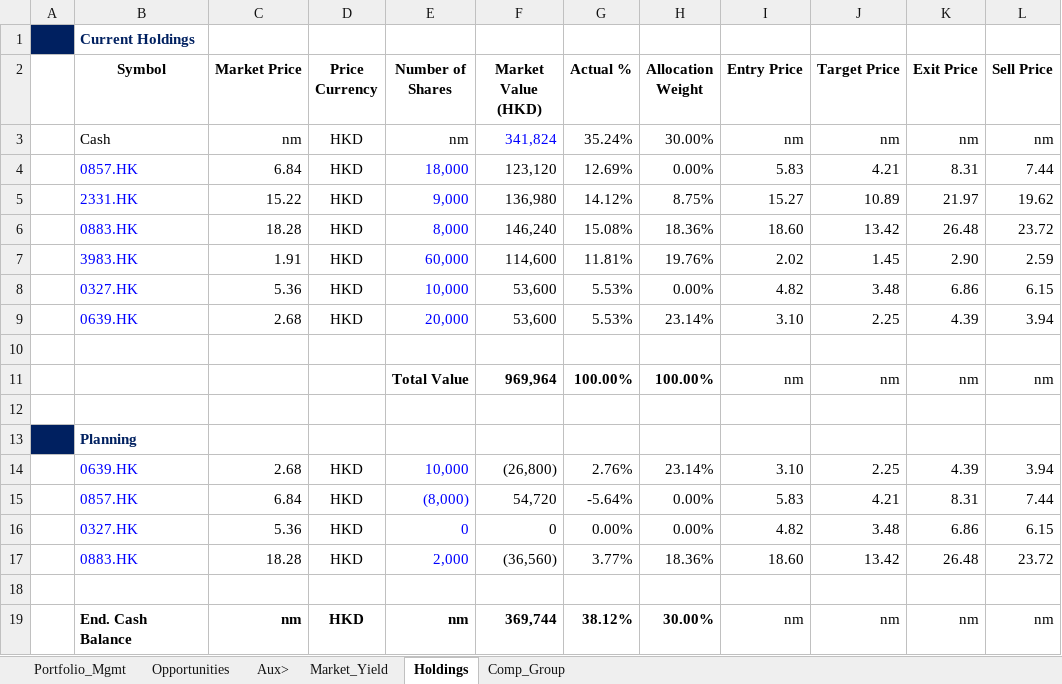
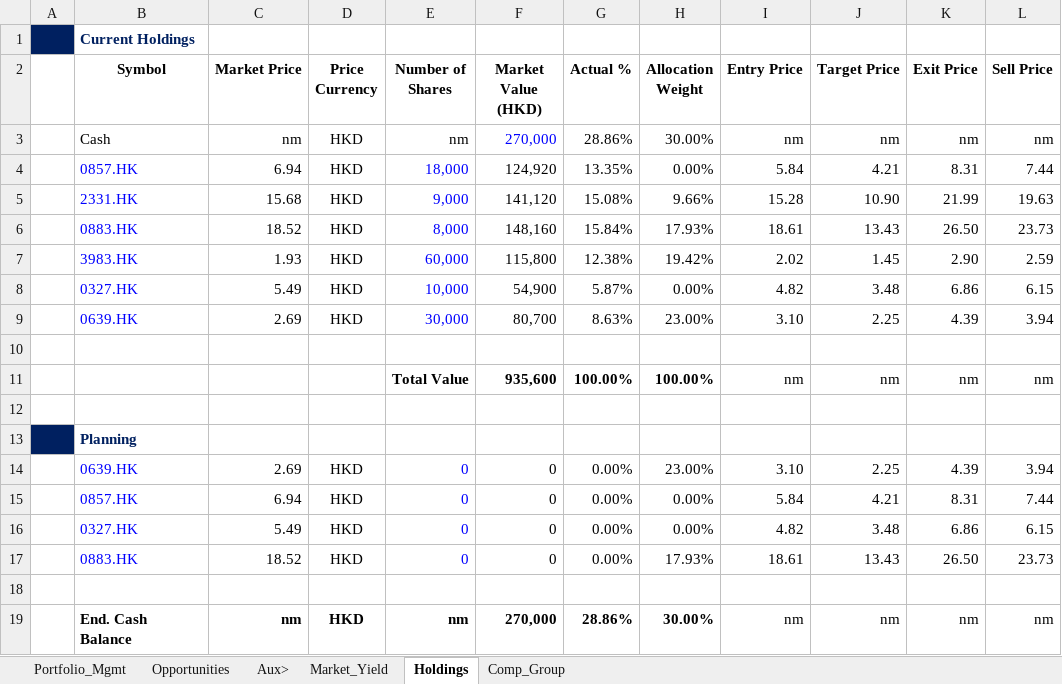
Before and after one commit to JerryChenz/Invest_Proc_1, an Excel workbook: financial_models/Stock_Monitor_INT.xlsx, sheet Holdings, drawn as a sheet; values as stored, in another font and other column widths than the file's, no borders; removed rows and columns are numbered as before the commit, all else as after; the diff names each change by its address in the sheet, - before the commit and + after, or states it on an @@ line.

```diff
--- a/financial_models/Stock_Monitor_INT.xlsx (sheet Holdings)
+++ b/financial_models/Stock_Monitor_INT.xlsx (sheet Holdings)
-F3 (Market Value (HKD)): 341,824
+F3 (Market Value (HKD)): 270,000
-G3 (Actual %): 35.24%
+G3 (Actual %): 28.86%
-C4 (Market Price): 6.84
+C4 (Market Price): 6.94
-F4 (Market Value (HKD)): 123,120
+F4 (Market Value (HKD)): 124,920
-G4 (Actual %): 12.69%
+G4 (Actual %): 13.35%
-I4 (Entry Price): 5.83
+I4 (Entry Price): 5.84
-row 5:  | 2331.HK | 15.22 | HKD | 9,000 | 136,980 | 14.12% | 8.75% | 15.27 | 10.89 | 21.97 | 19.62
-row 6:  | 0883.HK | 18.28 | HKD | 8,000 | 146,240 | 15.08% | 18.36% | 18.60 | 13.42 | 26.48 | 23.72
+row 5:  | 2331.HK | 15.68 | HKD | 9,000 | 141,120 | 15.08% | 9.66% | 15.28 | 10.90 | 21.99 | 19.63
+row 6:  | 0883.HK | 18.52 | HKD | 8,000 | 148,160 | 15.84% | 17.93% | 18.61 | 13.43 | 26.50 | 23.73
-C7 (Market Price): 1.91
+C7 (Market Price): 1.93
-F7 (Market Value (HKD)): 114,600
+F7 (Market Value (HKD)): 115,800
-G7 (Actual %): 11.81%
+G7 (Actual %): 12.38%
-H7 (Allocation Weight): 19.76%
+H7 (Allocation Weight): 19.42%
-C8 (Market Price): 5.36
+C8 (Market Price): 5.49
-F8 (Market Value (HKD)): 53,600
+F8 (Market Value (HKD)): 54,900
-G8 (Actual %): 5.53%
+G8 (Actual %): 5.87%
-C9 (Market Price): 2.68
+C9 (Market Price): 2.69
-E9 (Number of Shares): 20,000
+E9 (Number of Shares): 30,000
-F9 (Market Value (HKD)): 53,600
+F9 (Market Value (HKD)): 80,700
-G9 (Actual %): 5.53%
+G9 (Actual %): 8.63%
-H9 (Allocation Weight): 23.14%
+H9 (Allocation Weight): 23.00%
-F11 (Market Value (HKD)): 969,964
+F11 (Market Value (HKD)): 935,600
-C14 (Market Price): 2.68
+C14 (Market Price): 2.69
-E14 (Number of Shares): 10,000
+E14 (Number of Shares): 0
-F14 (Market Value (HKD)): (26,800)
+F14 (Market Value (HKD)): 0
-G14 (Actual %): 2.76%
+G14 (Actual %): 0.00%
-H14 (Allocation Weight): 23.14%
+H14 (Allocation Weight): 23.00%
-C15 (Market Price): 6.84
+C15 (Market Price): 6.94
-E15 (Number of Shares): (8,000)
+E15 (Number of Shares): 0
-F15 (Market Value (HKD)): 54,720
+F15 (Market Value (HKD)): 0
-G15 (Actual %): -5.64%
+G15 (Actual %): 0.00%
-I15 (Entry Price): 5.83
+I15 (Entry Price): 5.84
-C16 (Market Price): 5.36
+C16 (Market Price): 5.49
-row 17:  | 0883.HK | 18.28 | HKD | 2,000 | (36,560) | 3.77% | 18.36% | 18.60 | 13.42 | 26.48 | 23.72
+row 17:  | 0883.HK | 18.52 | HKD | 0 | 0 | 0.00% | 17.93% | 18.61 | 13.43 | 26.50 | 23.73
-F19 (Market Value (HKD)): 369,744
+F19 (Market Value (HKD)): 270,000
-G19 (Actual %): 38.12%
+G19 (Actual %): 28.86%
```
Also changed, not shown: sheet Opportunities, sheet Portfolio_Mgmt, financial_models/opportunities/0398.HK_Valuation.xlsx, financial_models/opportunities/0883.HK_Valuation.xlsx, 26 other files.
